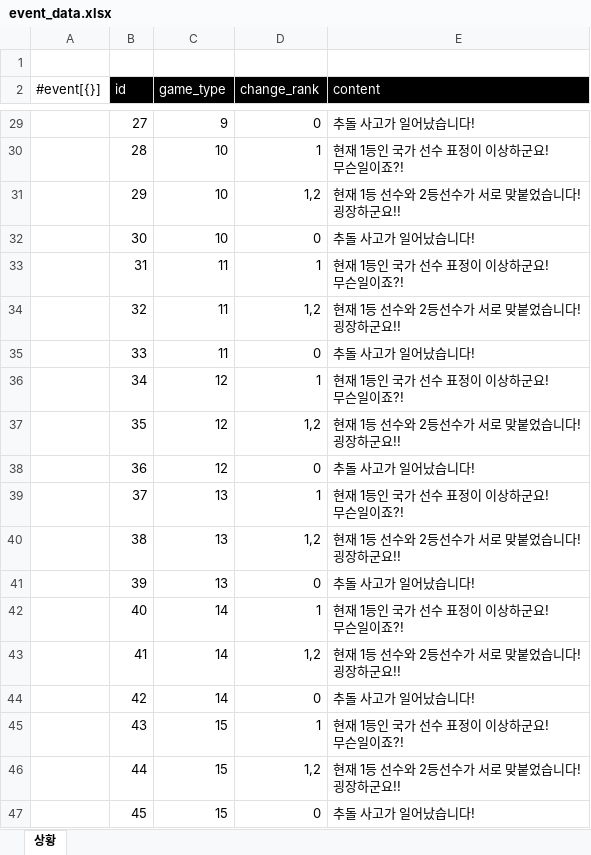
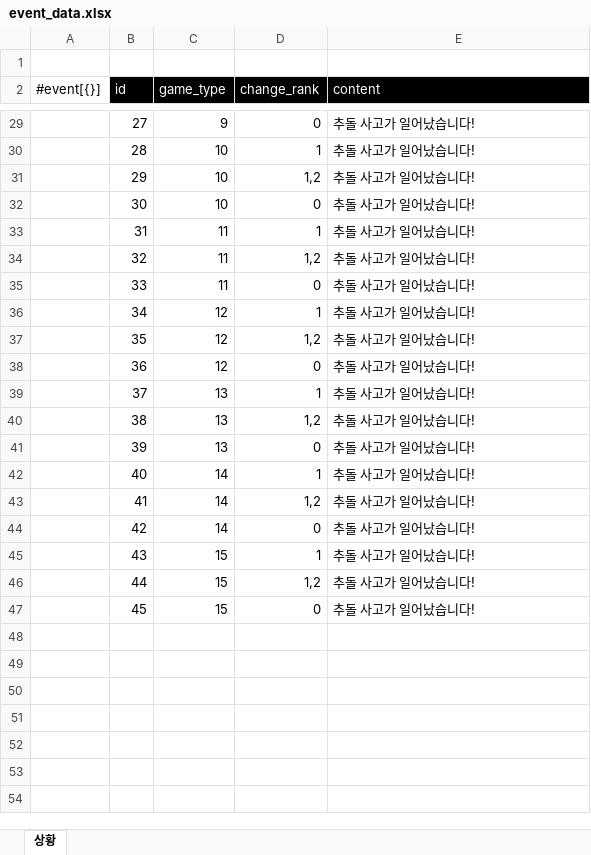
Before and after one commit to RotusMaker/Game_02, an Excel workbook: Tools/excel2json-master/event_data.xlsx, sheet 상황, drawn as a sheet; only a part is shown, gaps mark what is left out; values as stored, in another font and other column widths than the file's, no borders; charts and pictures not drawn; ↵ is a line break in a cell; the diff covers the shown part only; the diff names each change by its address in the sheet, - before the commit and + after, or states it on an @@ line.

```diff
--- a/Tools/excel2json-master/event_data.xlsx (sheet 상황)
+++ b/Tools/excel2json-master/event_data.xlsx (sheet 상황)
-E30 (content): 현재 1등인 국가 선수 표정이 이상하군요! ↵ 무슨일이죠?!
+E30 (content): 추돌 사고가 일어났습니다!
-E31 (content): 현재 1등 선수와 2등선수가 서로 맞붙었습니다! ↵ 굉장하군요!!
+E31 (content): 추돌 사고가 일어났습니다!
-E33 (content): 현재 1등인 국가 선수 표정이 이상하군요! ↵ 무슨일이죠?!
+E33 (content): 추돌 사고가 일어났습니다!
-E34 (content): 현재 1등 선수와 2등선수가 서로 맞붙었습니다! ↵ 굉장하군요!!
+E34 (content): 추돌 사고가 일어났습니다!
-E36 (content): 현재 1등인 국가 선수 표정이 이상하군요! ↵ 무슨일이죠?!
+E36 (content): 추돌 사고가 일어났습니다!
-E37 (content): 현재 1등 선수와 2등선수가 서로 맞붙었습니다! ↵ 굉장하군요!!
+E37 (content): 추돌 사고가 일어났습니다!
-E39 (content): 현재 1등인 국가 선수 표정이 이상하군요! ↵ 무슨일이죠?!
+E39 (content): 추돌 사고가 일어났습니다!
-E40 (content): 현재 1등 선수와 2등선수가 서로 맞붙었습니다! ↵ 굉장하군요!!
+E40 (content): 추돌 사고가 일어났습니다!
-E42 (content): 현재 1등인 국가 선수 표정이 이상하군요! ↵ 무슨일이죠?!
+E42 (content): 추돌 사고가 일어났습니다!
-E43 (content): 현재 1등 선수와 2등선수가 서로 맞붙었습니다! ↵ 굉장하군요!!
+E43 (content): 추돌 사고가 일어났습니다!
-E45 (content): 현재 1등인 국가 선수 표정이 이상하군요! ↵ 무슨일이죠?!
+E45 (content): 추돌 사고가 일어났습니다!
-E46 (content): 현재 1등 선수와 2등선수가 서로 맞붙었습니다! ↵ 굉장하군요!!
+E46 (content): 추돌 사고가 일어났습니다!
```
Also changed, not shown: 18 edited cells elsewhere in this sheet, Tools/excel2json-master/main_data.xlsx, 2 other files.
